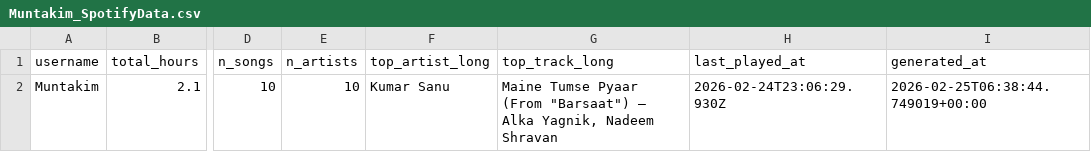
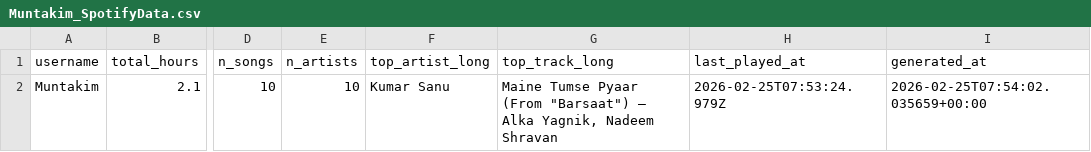
Before and after one commit to Dipto9999/dipto9999.github.io, a CSV file: src/assets/data/spotify/Muntakim_SpotifyData.csv, drawn as a sheet; only a part is shown, gaps mark what is left out; the diff names each change by its address in the sheet, - before the commit and + after, or states it on an @@ line.

```diff
--- a/src/assets/data/spotify/Muntakim_SpotifyData.csv
+++ b/src/assets/data/spotify/Muntakim_SpotifyData.csv
-H2 (last_played_at): 2026-02-24T23:06:29.930Z
+H2 (last_played_at): 2026-02-25T07:53:24.979Z
-I2 (generated_at): 2026-02-25T06:38:44.749019+00:00
+I2 (generated_at): 2026-02-25T07:54:02.035659+00:00
```
Also changed, not shown: src/assets/data/steam/Dipto9999_SteamData.csv, 19 other files.
